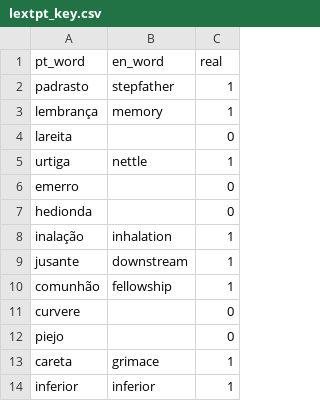
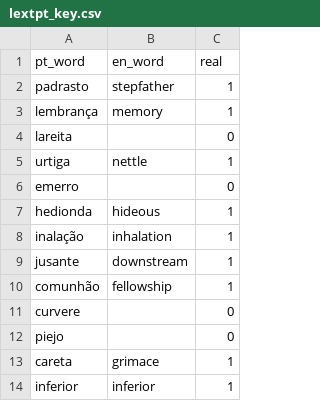
Before and after one commit to RobertEspo/pt_in_newark, a CSV file: stim/lextale/lextpt_key.csv, drawn as a sheet; only a part is shown.

```diff
--- a/stim/lextale/lextpt_key.csv
+++ b/stim/lextale/lextpt_key.csv
@@ -6,3 +6,3 @@ urtiga,nettle,1
 emerro,,0
-hedionda,,0
+hedionda,hideous,1
 inalação,inhalation,1
```
Also changed, not shown: data/raw/lextpt_raw.csv, 3 other files.
